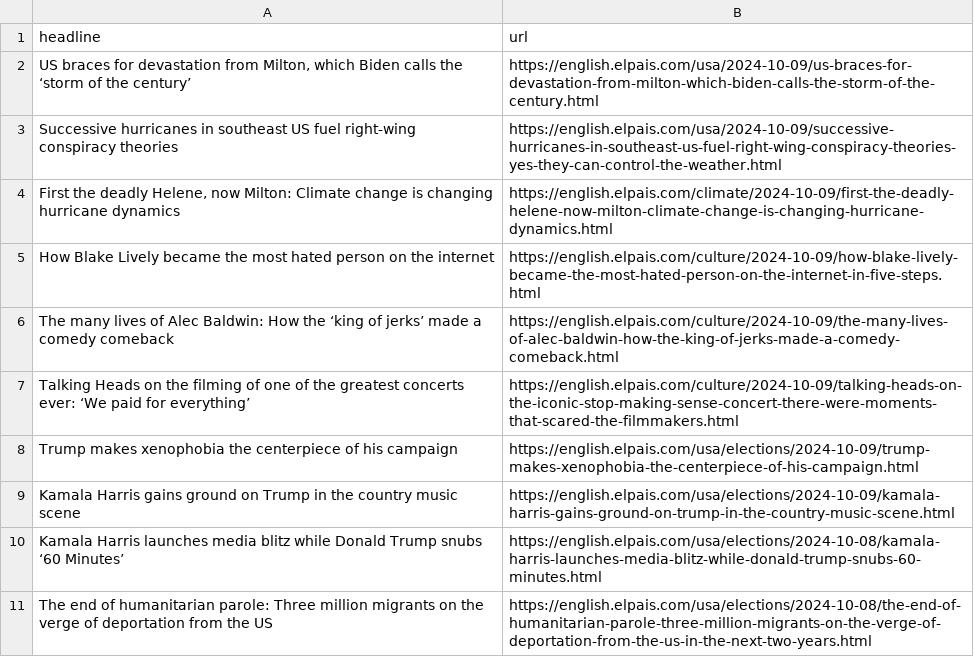
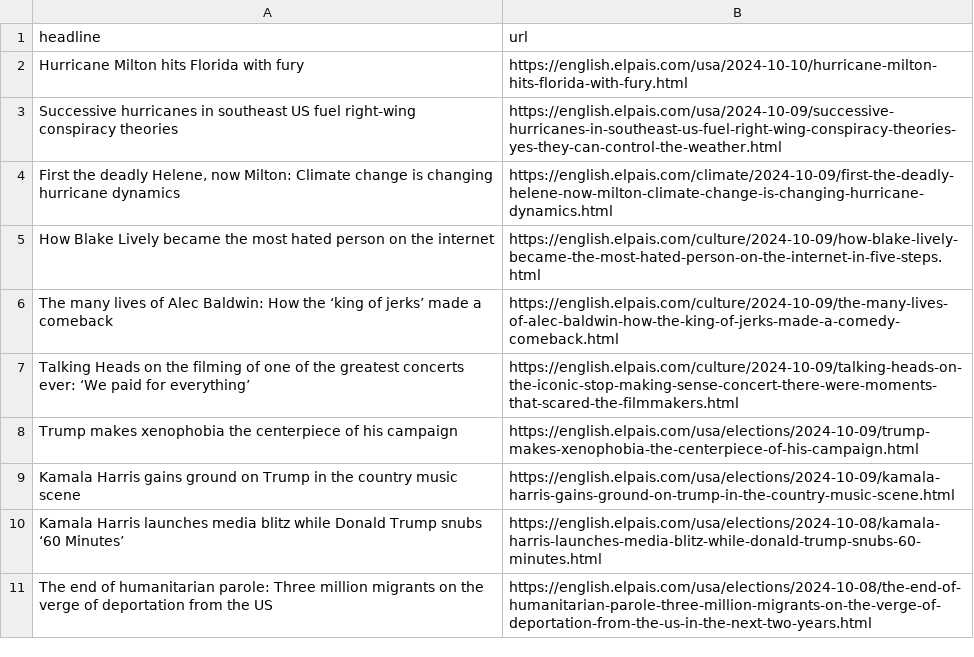
Before and after one commit to patvoe/lede-2024-auto-scraper, a CSV file: headlines.csv, drawn as a sheet; only a part is shown.

```diff
--- a/headlines.csv
+++ b/headlines.csv
@@ -1,3 +1,3 @@
 headline,url
-"US braces for devastation from Milton, which Biden calls the ‘storm of the century’",https://english.elpais.com/usa/2024-10-09/us-braces-for-devastation-from-milton-which-biden-calls-the-storm-of-the-century.html
+Hurricane Milton hits Florida with fury,https://english.elpais.com/usa/2024-10-10/hurricane-milton-hits-florida-with-fury.html
 Successive hurricanes in southeast US fuel right-wing conspiracy theories,https://english.elpais.com/usa/2024-10-09/successive-hurricanes-in-southeast-us-fuel-right-wing-conspiracy-theories-yes-they-can-control-the-weather.html
@@ -5,3 +5,3 @@ Successive hurricanes in southeast US fuel right-wing conspiracy theories,https:
 How Blake Lively became the most hated person on the internet,https://english.elpais.com/culture/2024-10-09/how-blake-lively-became-the-most-hated-person-on-the-internet-in-five-steps.html
-The many lives of Alec Baldwin: How the ‘king of jerks’ made a comedy comeback,https://english.elpais.com/culture/2024-10-09/the-many-lives-of-alec-baldwin-how-the-king-of-jerks-made-a-comedy-comeback.html
+The many lives of Alec Baldwin: How the ‘king of jerks’ made a comeback,https://english.elpais.com/culture/2024-10-09/the-many-lives-of-alec-baldwin-how-the-king-of-jerks-made-a-comedy-comeback.html
 Talking Heads on the filming of one of the greatest concerts ever: ‘We paid for everything’,https://english.elpais.com/culture/2024-10-09/talking-heads-on-the-iconic-stop-making-sense-concert-there-were-moments-that-scared-the-filmmakers.html
```
